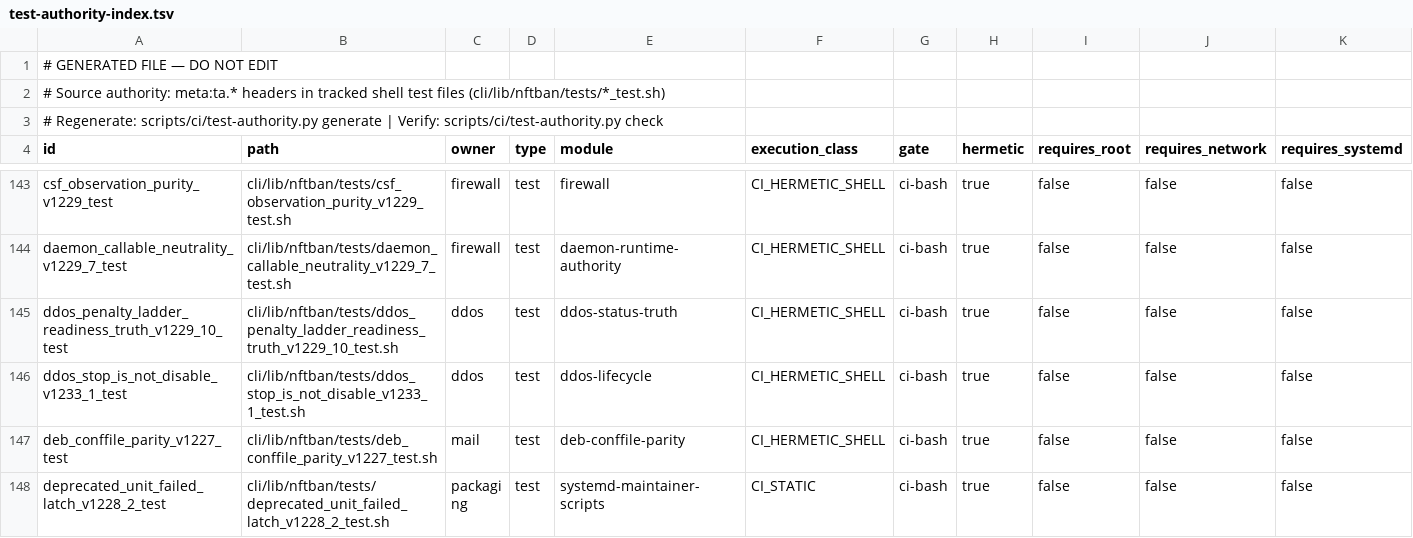
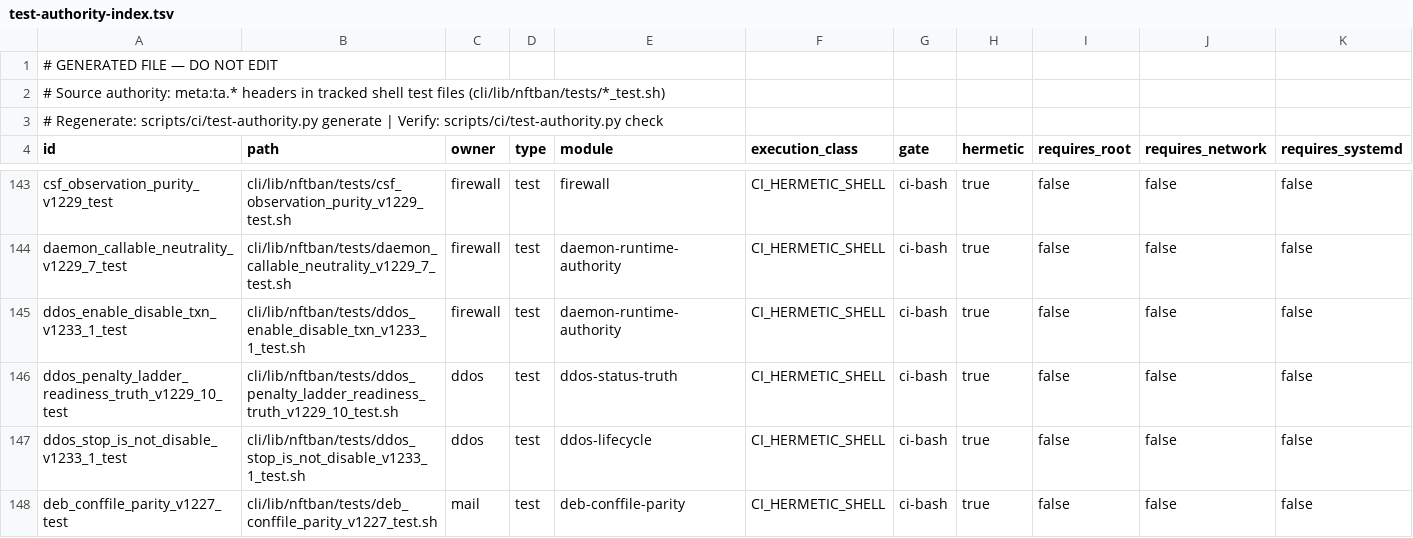
Before and after one commit to itcmsgr/nftban, a TSV file: scripts/ci/test-authority-index.tsv, drawn as a sheet; only a part is shown, gaps mark what is left out; the shorter side is filled out with more unchanged rows; rows hold the shown columns only; the diff names each change by its address in the sheet, - before the commit and + after, or states it on an @@ line.

Commit message:
test(ddos): T1 stateful model + derived fault matrix for enable/disable; retire fixed guard rows
ddos_enable_disable_txn_v1233_1_test: fake kernel with per-family DDoS
chains, DROP rules, sets and raw prerouting behind the real IPC client;
real intent, plan, reconcile, classic/suricata modules and transaction
engine. Transitions, lab3-shaped IPC-down disable (9 DROP rules per family
must be reported, never success), suricata mode, pending, lock busy,
interrupted record, derived fault matrix (before/after each primitive),
no commit on a failed stage apply, sampled UNMEASURED arms (full with
DDOS_TXN_TEST_FULL=1). Fails against 18467c1a and v1.233.0 (teardown on
enable, ENABLED (INACTIVE), success with 9/9 DROP rules retained).

Suppression baseline: the four DDoS rows fixed in this lane are removed;
the guard test's positive control moves to a still-open finding and gains
a regression check for nftban_ddos_teardown. Test-authority index
regenerated.

(cherry picked from commit 8f2f660cc6445fdfffb89c81beb6b1104ea9129f)

```diff
--- a/scripts/ci/test-authority-index.tsv
+++ b/scripts/ci/test-authority-index.tsv
+row 145: ddos_enable_disable_txn_v1233_1_test | cli/lib/nftban/tests/ddos_enable_disable_txn_v1233_1_test.sh | firewall | test | daemon-runtime-authority | CI_HERMETIC_SHELL | ci-bash | true | false | false | false
```
Also changed, not shown: 3 other files.
